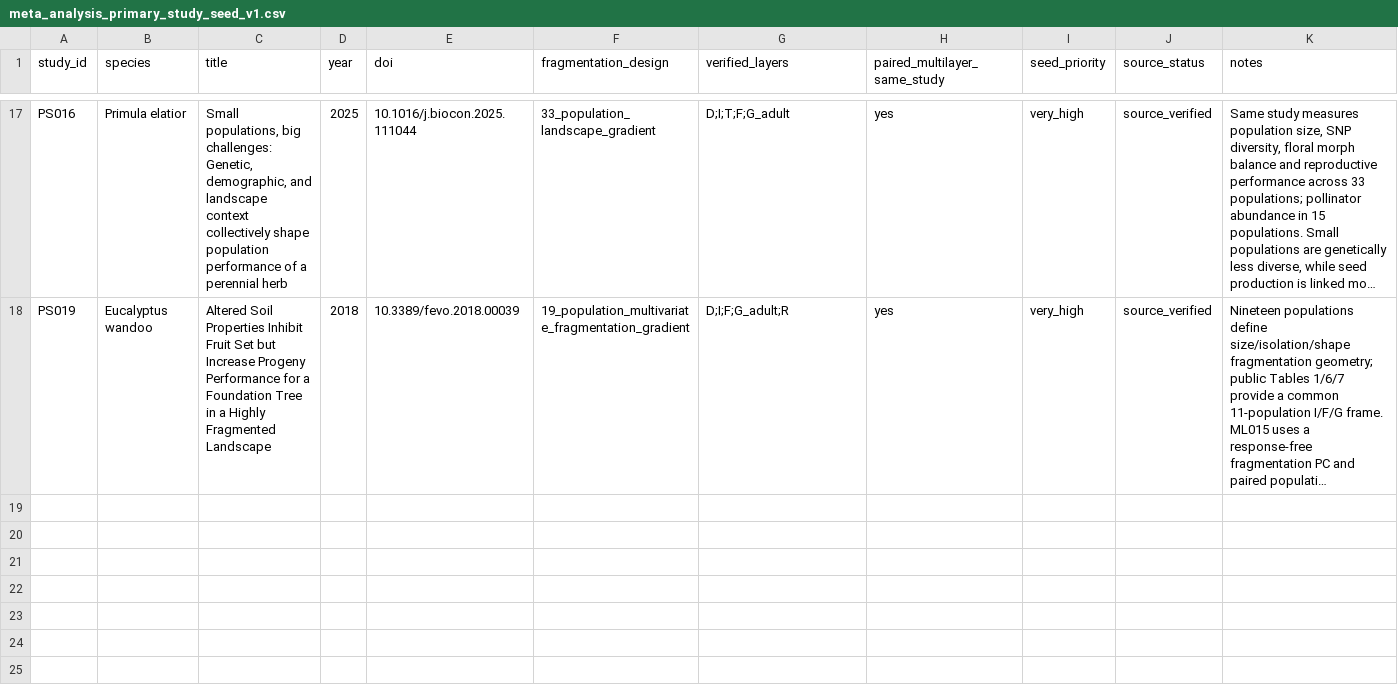
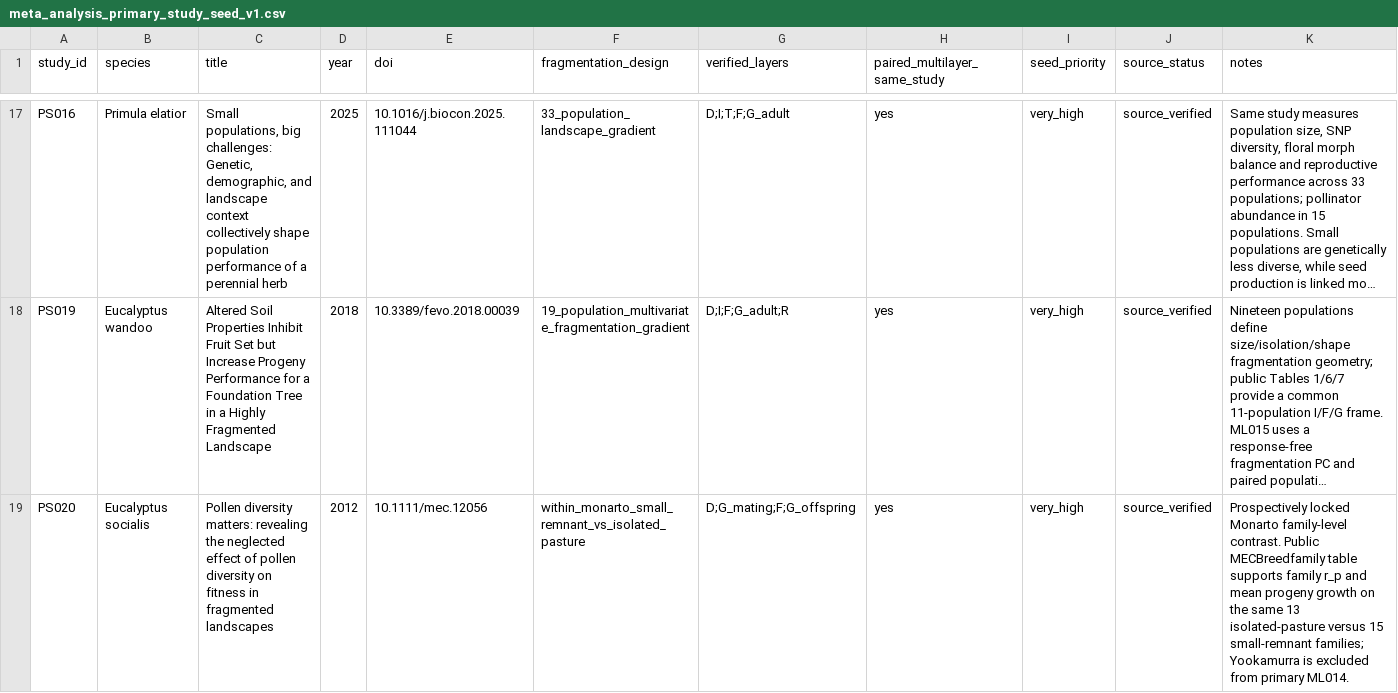
Before and after one commit to zuizui0223/egwee, a CSV file: manuscript/meta_analysis_primary_study_seed_v1.csv, drawn as a sheet; only a part is shown, gaps mark what is left out; long unchanged cells end in …; the diff names each change by its address in the sheet, - before the commit and + after, or states it on an @@ line.

Commit message:
Register PS020 Eucalyptus socialis source

```diff
--- a/manuscript/meta_analysis_primary_study_seed_v1.csv
+++ b/manuscript/meta_analysis_primary_study_seed_v1.csv
+row 19: PS020 | Eucalyptus socialis | Pollen diversity matters: revealing the neglected effect of pollen diversity on fitness in fragmented landscapes | 2012 | 10.1111/mec.12056 | within_monarto_small_remnant_vs_isolated_pasture | D;G_mating;F;G_offspring | yes | very_high | source_verified | Prospectively locked Monarto family-level contrast. Public MECBreedfamily table supports family r_p and mean progeny growth on the same 13 isolated-pasture versus 15 small-remnant families; Yookamurra is excluded from primary ML014.
```
